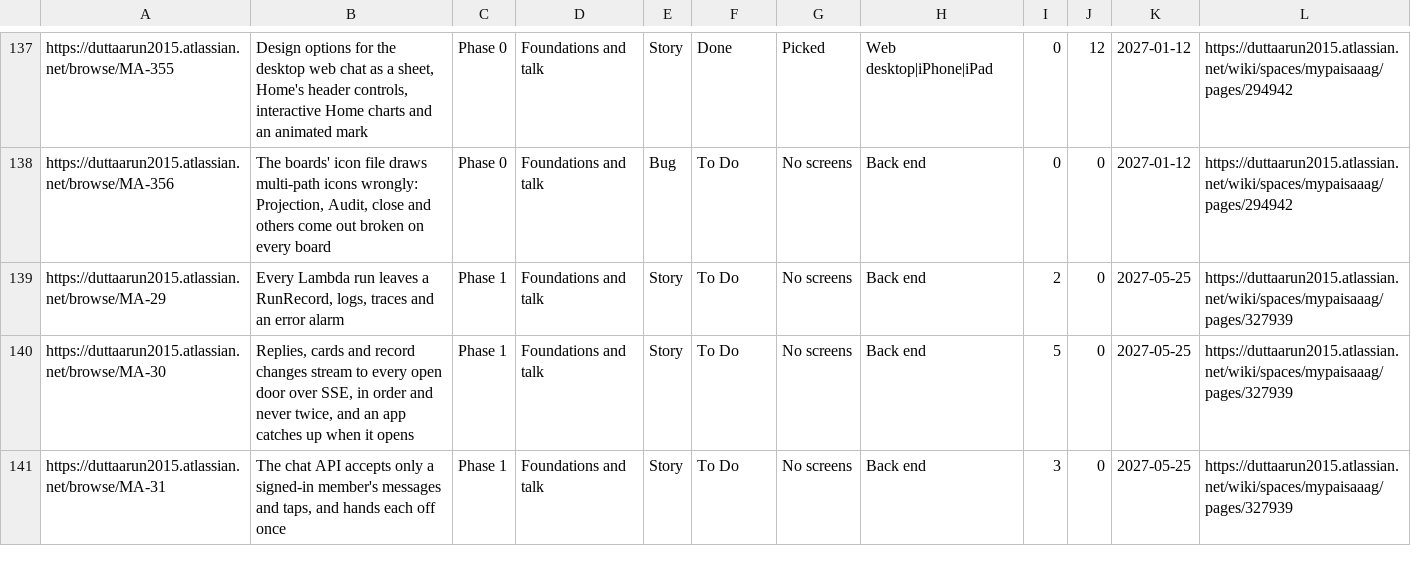
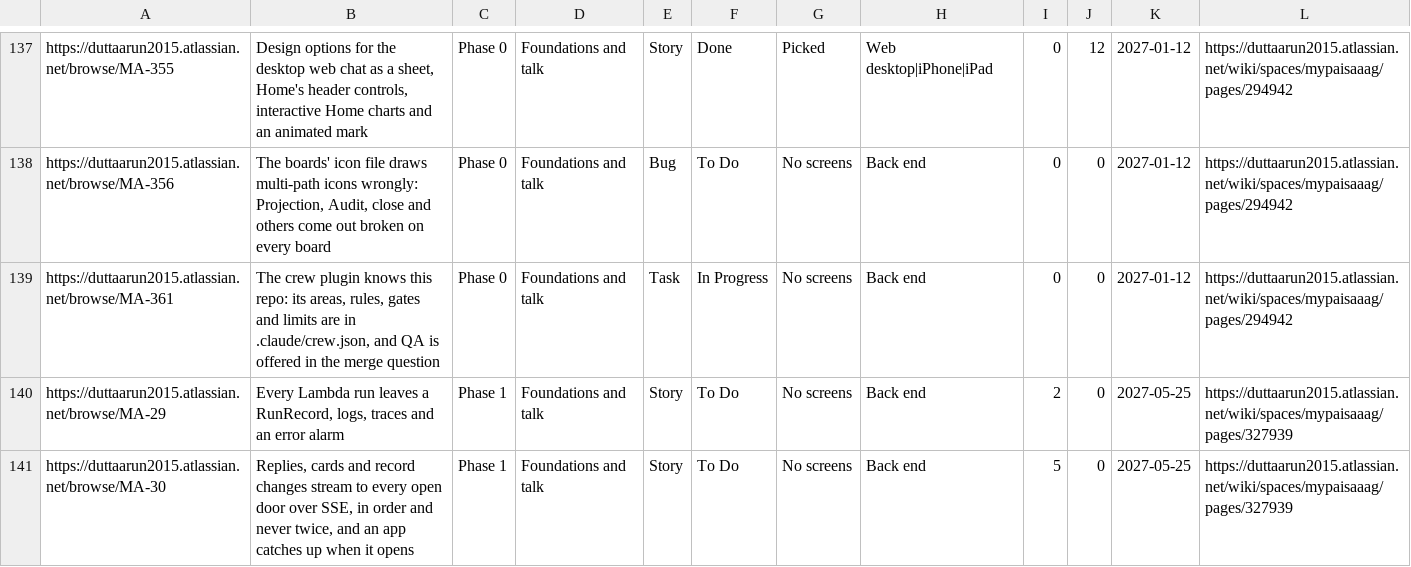
Before and after one commit to gilipersonal/mypaisa-agent, a CSV file: docs/confluence/stories.csv, drawn as a sheet; only a part is shown, gaps mark what is left out; the shorter side is filled out with more unchanged rows.

Commit message:
MA-361: The crew overlay, and plan-sync and the security scan ask first
.claude/crew.json tells the crew plugin this repo's areas, rules files,
gates (read from .claude/jira-flow.json), flows, shared files and limits.
.claude/rules/crew.md records Arun's decisions of 25 Nov 2026: dev work in
lanes of 10 at most, the quality-first model mix, and checking agents (QA,
the review) only on his yes.

Plan-sync and the security scan now run only on Arun's yes, asked once at
the end of the work. ship-autopilot.md's new section moves the one question
before the PR, since the PR hook and CI refuse a PR while plan-sync fails;
/autoship follows it, and jira-flow.md, plan-sync.md, independent-review.md
and the plan-sync and design-first skills say it in one phrase.

MA-361 is traced with estimate 0, like MA-155 and MA-157. Phase 0's page
(v130) and the story explorer were published before the rule; the hub, the
phases page and the decisions page await the sync.

```diff
--- a/docs/confluence/stories.csv
+++ b/docs/confluence/stories.csv
@@ -138,2 +138,3 @@ https://duttaarun2015.atlassian.net/browse/MA-355,"Design options for the deskto
 https://duttaarun2015.atlassian.net/browse/MA-356,"The boards' icon file draws multi-path icons wrongly: Projection, Audit, close and others come out broken on every board",Phase 0,Foundations and talk,Bug,To Do,No screens,Back end,0,0,2027-01-12,https://duttaarun2015.atlassian.net/wiki/spaces/mypaisaaag/pages/294942
+https://duttaarun2015.atlassian.net/browse/MA-361,"The crew plugin knows this repo: its areas, rules, gates and limits are in .claude/crew.json, and QA is offered in the merge question",Phase 0,Foundations and talk,Task,In Progress,No screens,Back end,0,0,2027-01-12,https://duttaarun2015.atlassian.net/wiki/spaces/mypaisaaag/pages/294942
 https://duttaarun2015.atlassian.net/browse/MA-29,"Every Lambda run leaves a RunRecord, logs, traces and an error alarm",Phase 1,Foundations and talk,Story,To Do,No screens,Back end,2,0,2027-05-25,https://duttaarun2015.atlassian.net/wiki/spaces/mypaisaaag/pages/327939
```
Also changed, not shown: 18 other files.
